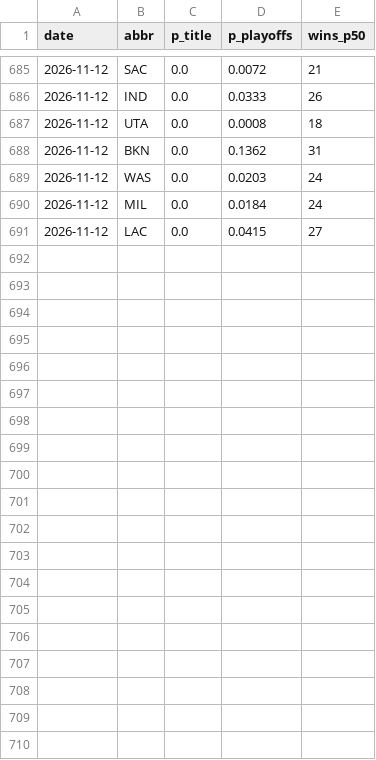
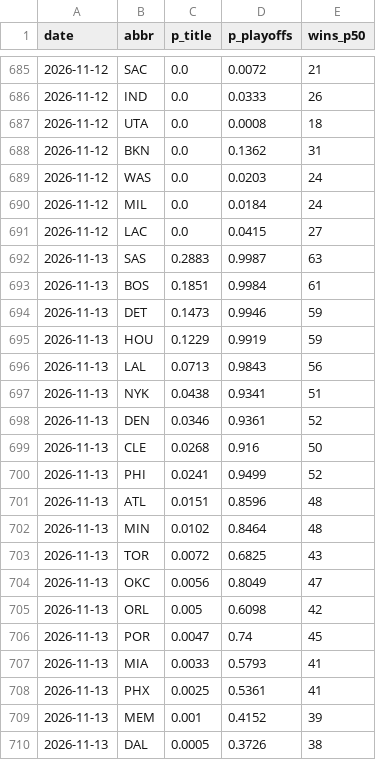
Before and after one commit to Benjamin-Swanson/NBA_Predictor_Model, a CSV file: data/season_outlook_history.csv, drawn as a sheet; only a part is shown, gaps mark what is left out; the diff covers the shown part only.

```diff
--- a/data/season_outlook_history.csv
+++ b/data/season_outlook_history.csv
@@ -691 +691,20 @@ date,abbr,p_title,p_playoffs,wins_p50
 2026-11-12,LAC,0.0,0.0415,27
+2026-11-13,SAS,0.2883,0.9987,63
+2026-11-13,BOS,0.1851,0.9984,61
+2026-11-13,DET,0.1473,0.9946,59
+2026-11-13,HOU,0.1229,0.9919,59
+2026-11-13,LAL,0.0713,0.9843,56
+2026-11-13,NYK,0.0438,0.9341,51
+2026-11-13,DEN,0.0346,0.9361,52
+2026-11-13,CLE,0.0268,0.916,50
+2026-11-13,PHI,0.0241,0.9499,52
+2026-11-13,ATL,0.0151,0.8596,48
+2026-11-13,MIN,0.0102,0.8464,48
+2026-11-13,TOR,0.0072,0.6825,43
+2026-11-13,OKC,0.0056,0.8049,47
+2026-11-13,ORL,0.005,0.6098,42
+2026-11-13,POR,0.0047,0.74,45
+2026-11-13,MIA,0.0033,0.5793,41
+2026-11-13,PHX,0.0025,0.5361,41
+2026-11-13,MEM,0.001,0.4152,39
+2026-11-13,DAL,0.0005,0.3726,38
```
Also changed, not shown: 11 added rows elsewhere in this file, 5 other files.
